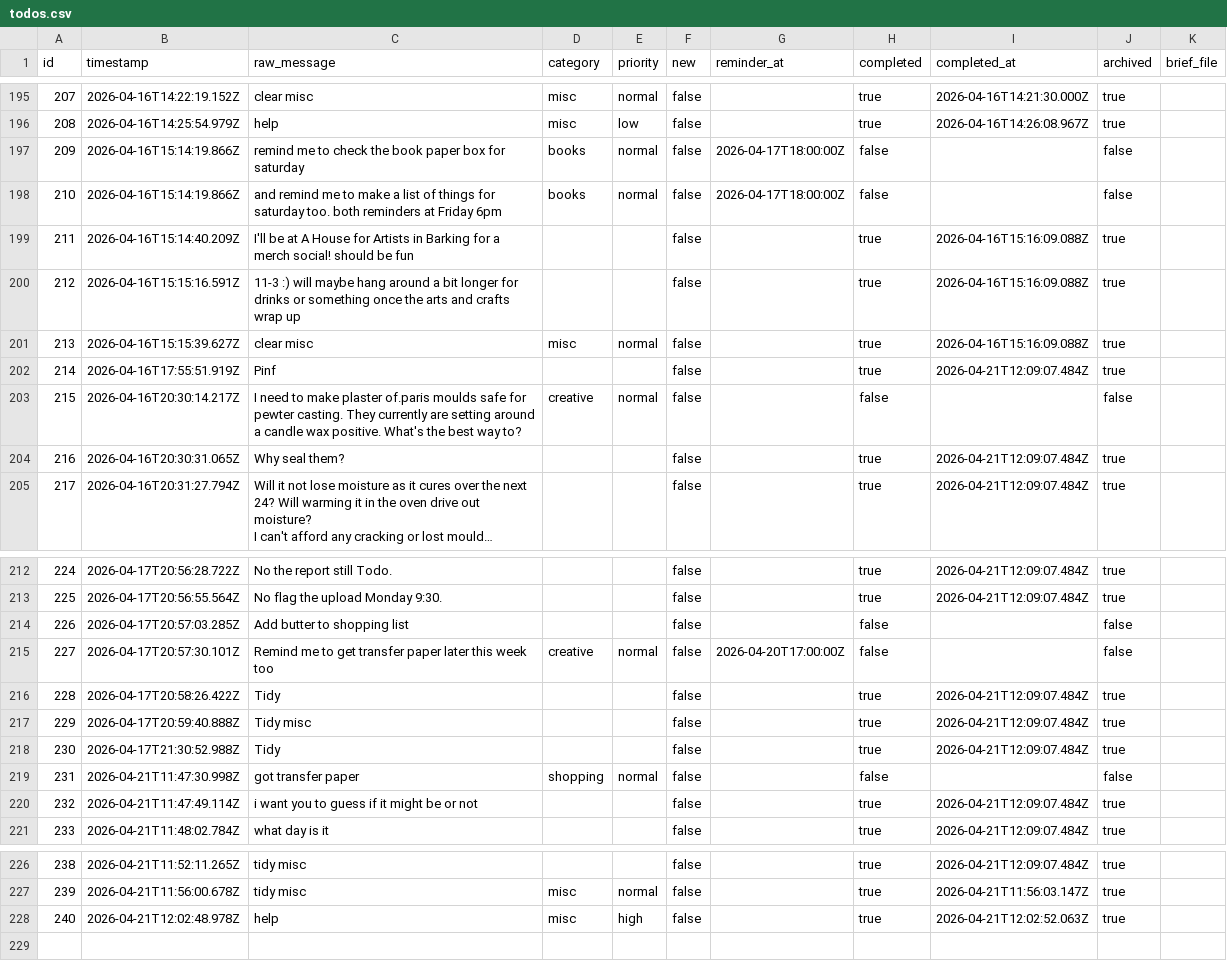
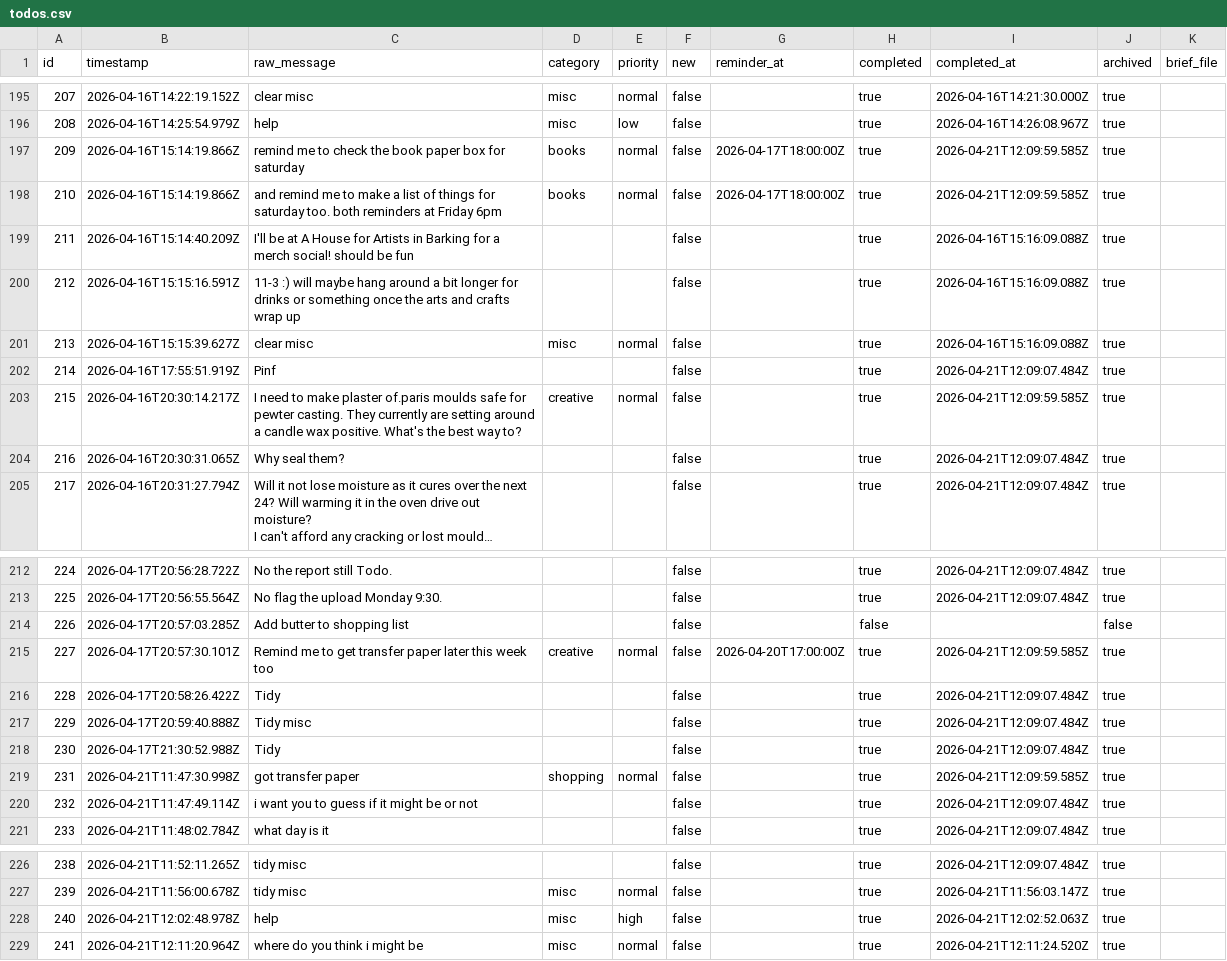
Before and after one commit to ChilliByte/stream-todo, a CSV file: todos.csv, drawn as a sheet; only a part is shown, gaps mark what is left out; long unchanged cells end in …; the diff names each change by its address in the sheet, - before the commit and + after, or states it on an @@ line.

Commit message:
tier1: processed 1 item(s)

```diff
--- a/todos.csv
+++ b/todos.csv
-H197:H198 (completed): false
+H197:H198 (completed): true
-I197:I198 (completed_at): (empty)
+I197:I198 (completed_at): 2026-04-21T12:09:59.585Z
-J197:J198 (archived): false
+J197:J198 (archived): true
-H203 (completed): false
+H203 (completed): true
-I203 (completed_at): (empty)
+I203 (completed_at): 2026-04-21T12:09:59.585Z
-J203 (archived): false
+J203 (archived): true
-H215 (completed): false
+H215 (completed): true
-I215 (completed_at): (empty)
+I215 (completed_at): 2026-04-21T12:09:59.585Z
-J215 (archived): false
+J215 (archived): true
-H219 (completed): false
+H219 (completed): true
-I219 (completed_at): (empty)
+I219 (completed_at): 2026-04-21T12:09:59.585Z
-J219 (archived): false
+J219 (archived): true
+row 229: 241 | 2026-04-21T12:11:20.964Z | where do you think i might be | misc | normal | false |  | true | 2026-04-21T12:11:24.520Z | true
```
